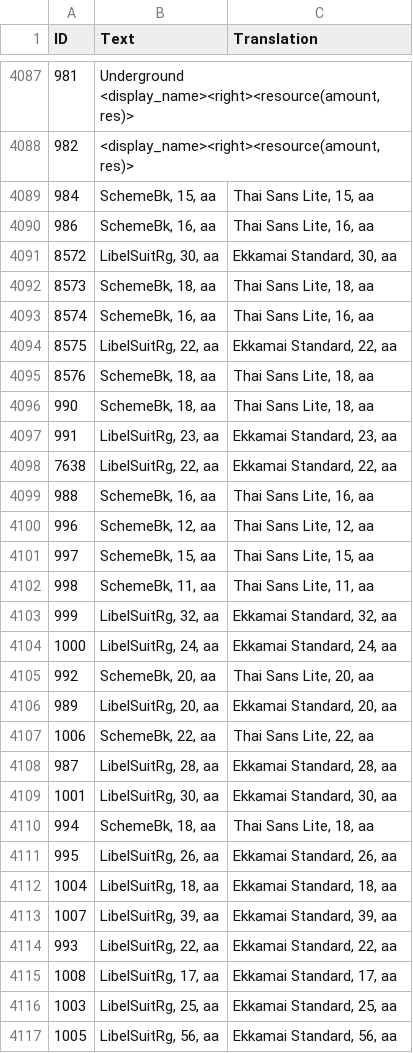
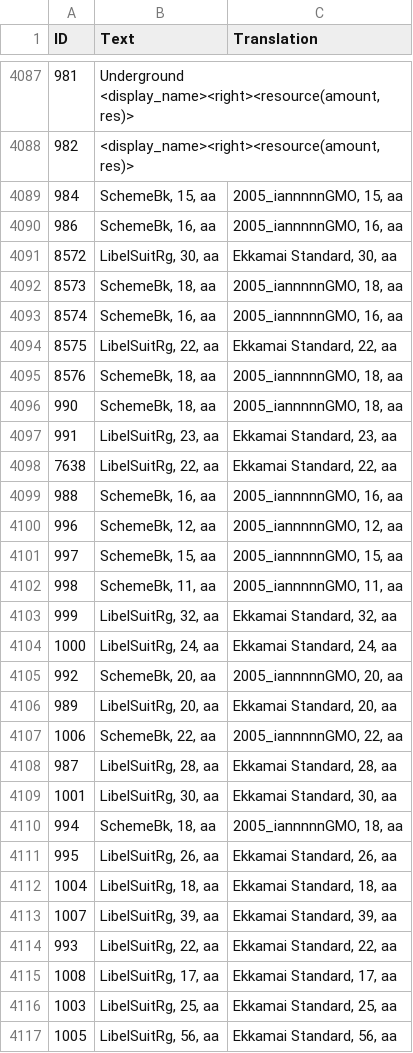
Before and after one commit to iAmMutun/SurvivingMarsTH, a CSV file: Game.csv, drawn as a sheet; only a part is shown, gaps mark what is left out; the diff covers the shown part only; the diff names each change by its address in the sheet, - before the commit and + after, or states it on an @@ line.

```diff
--- a/Game.csv
+++ b/Game.csv
-C4089 (Translation): Thai Sans Lite, 15, aa
+C4089 (Translation): 2005_iannnnnGMO, 15, aa
-C4090 (Translation): Thai Sans Lite, 16, aa
+C4090 (Translation): 2005_iannnnnGMO, 16, aa
-C4092 (Translation): Thai Sans Lite, 18, aa
+C4092 (Translation): 2005_iannnnnGMO, 18, aa
-C4093 (Translation): Thai Sans Lite, 16, aa
+C4093 (Translation): 2005_iannnnnGMO, 16, aa
-C4095:C4096 (Translation): Thai Sans Lite, 18, aa
+C4095:C4096 (Translation): 2005_iannnnnGMO, 18, aa
-C4099 (Translation): Thai Sans Lite, 16, aa
+C4099 (Translation): 2005_iannnnnGMO, 16, aa
-C4100 (Translation): Thai Sans Lite, 12, aa
+C4100 (Translation): 2005_iannnnnGMO, 12, aa
-C4101 (Translation): Thai Sans Lite, 15, aa
+C4101 (Translation): 2005_iannnnnGMO, 15, aa
-C4102 (Translation): Thai Sans Lite, 11, aa
+C4102 (Translation): 2005_iannnnnGMO, 11, aa
-C4105 (Translation): Thai Sans Lite, 20, aa
+C4105 (Translation): 2005_iannnnnGMO, 20, aa
-C4107 (Translation): Thai Sans Lite, 22, aa
+C4107 (Translation): 2005_iannnnnGMO, 22, aa
-C4110 (Translation): Thai Sans Lite, 18, aa
+C4110 (Translation): 2005_iannnnnGMO, 18, aa
```
Also changed, not shown: 3 edited cells elsewhere in this file, Thai Translations/Game.csv.
